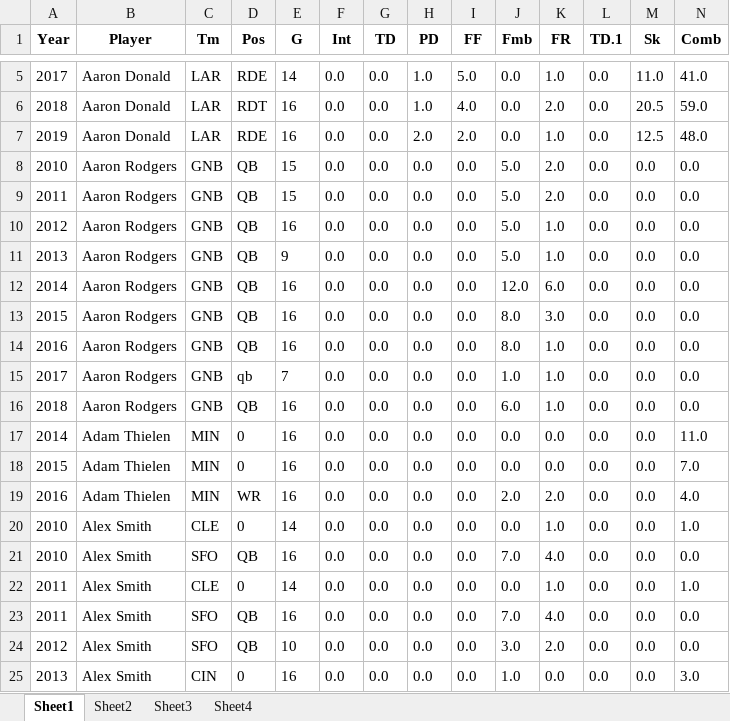
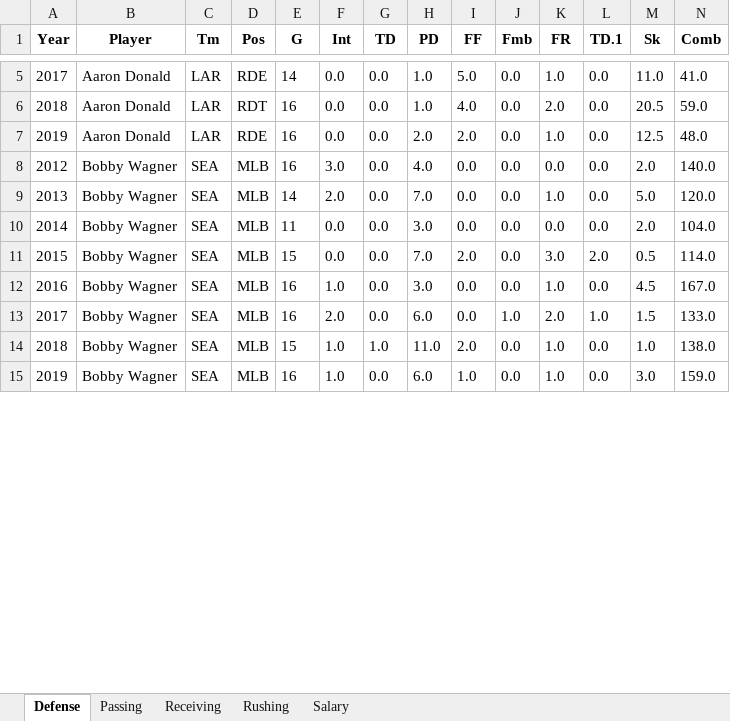
Before and after one commit to kyle-rgb/BigThree_Salary_Project, an Excel workbook: NFL Data/TopFullStats.xlsx, sheet Defense, drawn as a sheet; only a part is shown, gaps mark what is left out; the shorter side is filled out with more unchanged rows; values as stored, in another font and other column widths than the file's, no borders; rows hold the shown columns only; the diff covers the shown part only; the diff names each change by its address in the sheet, - before the commit and + after, or states it on an @@ line.

```diff
--- a/NFL Data/TopFullStats.xlsx (sheet Defense)
+++ b/NFL Data/TopFullStats.xlsx (sheet Defense)
-sheet tab: Sheet1
+sheet tab: Defense
-sheet tab: Sheet2
+sheet tab: Passing
-sheet tab: Sheet3
+sheet tab: Receiving
-sheet tab: Sheet4
+sheet tab: Rushing
+sheet tab: Salary
-row 8: 2010 | Aaron Rodgers | GNB | QB | 15 | 0.0 | 0.0 | 0.0 | 0.0 | 5.0 | 2.0 | 0.0 | 0.0 | 0.0
-row 9: 2011 | Aaron Rodgers | GNB | QB | 15 | 0.0 | 0.0 | 0.0 | 0.0 | 5.0 | 2.0 | 0.0 | 0.0 | 0.0
-row 10: 2012 | Aaron Rodgers | GNB | QB | 16 | 0.0 | 0.0 | 0.0 | 0.0 | 5.0 | 1.0 | 0.0 | 0.0 | 0.0
-row 11: 2013 | Aaron Rodgers | GNB | QB | 9 | 0.0 | 0.0 | 0.0 | 0.0 | 5.0 | 1.0 | 0.0 | 0.0 | 0.0
-row 12: 2014 | Aaron Rodgers | GNB | QB | 16 | 0.0 | 0.0 | 0.0 | 0.0 | 12.0 | 6.0 | 0.0 | 0.0 | 0.0
-row 13: 2015 | Aaron Rodgers | GNB | QB | 16 | 0.0 | 0.0 | 0.0 | 0.0 | 8.0 | 3.0 | 0.0 | 0.0 | 0.0
-row 14: 2016 | Aaron Rodgers | GNB | QB | 16 | 0.0 | 0.0 | 0.0 | 0.0 | 8.0 | 1.0 | 0.0 | 0.0 | 0.0
-row 15: 2017 | Aaron Rodgers | GNB | qb | 7 | 0.0 | 0.0 | 0.0 | 0.0 | 1.0 | 1.0 | 0.0 | 0.0 | 0.0
-row 16: 2018 | Aaron Rodgers | GNB | QB | 16 | 0.0 | 0.0 | 0.0 | 0.0 | 6.0 | 1.0 | 0.0 | 0.0 | 0.0
-row 17: 2014 | Adam Thielen | MIN | 0 | 16 | 0.0 | 0.0 | 0.0 | 0.0 | 0.0 | 0.0 | 0.0 | 0.0 | 11.0
-row 18: 2015 | Adam Thielen | MIN | 0 | 16 | 0.0 | 0.0 | 0.0 | 0.0 | 0.0 | 0.0 | 0.0 | 0.0 | 7.0
-row 19: 2016 | Adam Thielen | MIN | WR | 16 | 0.0 | 0.0 | 0.0 | 0.0 | 2.0 | 2.0 | 0.0 | 0.0 | 4.0
-row 20: 2010 | Alex Smith | CLE | 0 | 14 | 0.0 | 0.0 | 0.0 | 0.0 | 0.0 | 1.0 | 0.0 | 0.0 | 1.0
-row 21: 2010 | Alex Smith | SFO | QB | 16 | 0.0 | 0.0 | 0.0 | 0.0 | 7.0 | 4.0 | 0.0 | 0.0 | 0.0
-row 22: 2011 | Alex Smith | CLE | 0 | 14 | 0.0 | 0.0 | 0.0 | 0.0 | 0.0 | 1.0 | 0.0 | 0.0 | 1.0
-row 23: 2011 | Alex Smith | SFO | QB | 16 | 0.0 | 0.0 | 0.0 | 0.0 | 7.0 | 4.0 | 0.0 | 0.0 | 0.0
-row 24: 2012 | Alex Smith | SFO | QB | 10 | 0.0 | 0.0 | 0.0 | 0.0 | 3.0 | 2.0 | 0.0 | 0.0 | 0.0
-row 25: 2013 | Alex Smith | CIN | 0 | 16 | 0.0 | 0.0 | 0.0 | 0.0 | 1.0 | 0.0 | 0.0 | 0.0 | 3.0
```
Also changed, not shown: 92 removed rows and 9 edited cells elsewhere in this sheet, sheet Rushing, sheet Receiving, sheet Passing, 2 other files.
